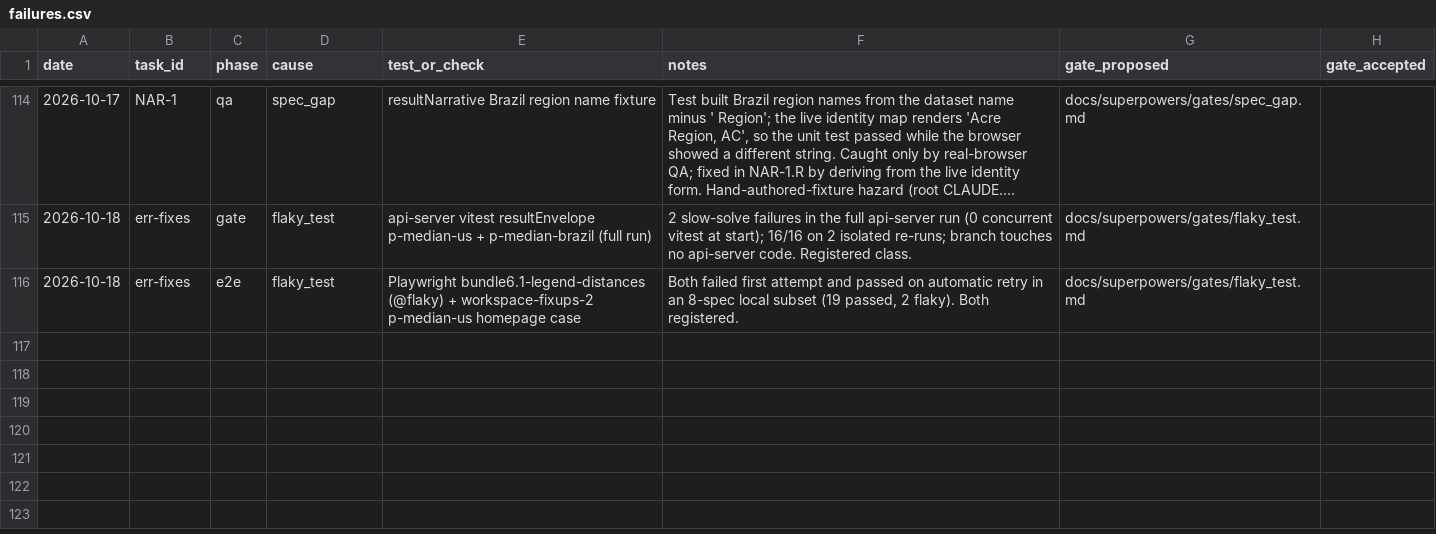
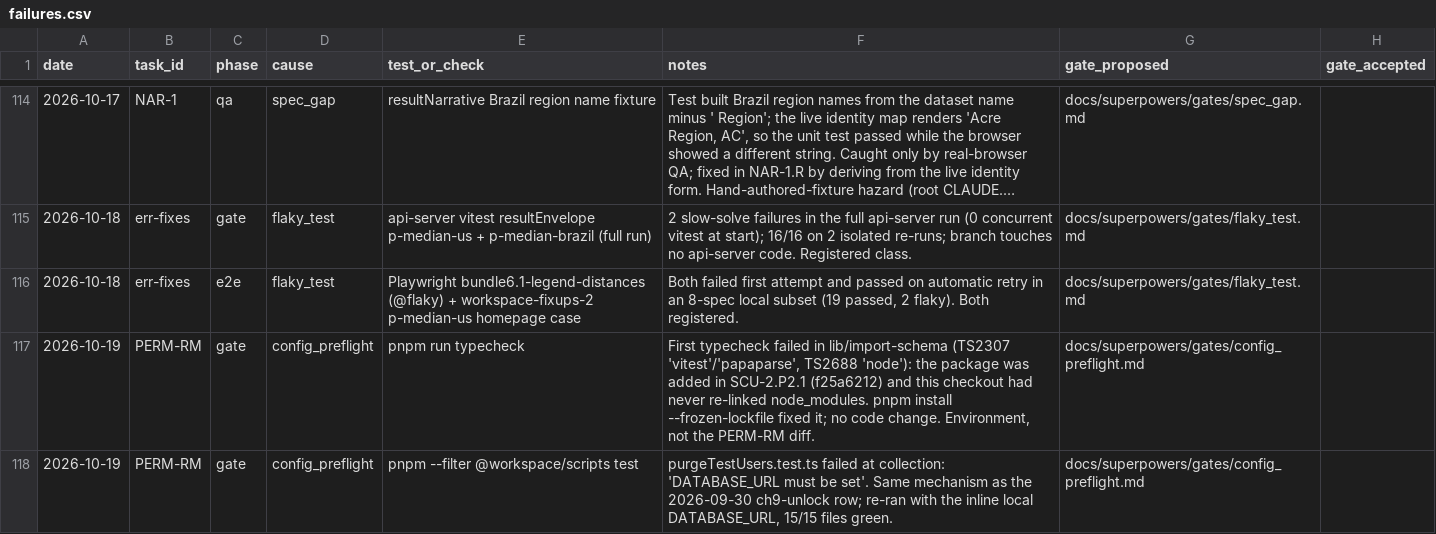
Before and after one commit to ShubhamKr07/network-optimization-studio, a CSV file: docs/superpowers/metrics/failures.csv, drawn as a sheet; only a part is shown, gaps mark what is left out; long unchanged cells end in …; the diff names each change by its address in the sheet, - before the commit and + after, or states it on an @@ line.

```diff
--- a/docs/superpowers/metrics/failures.csv
+++ b/docs/superpowers/metrics/failures.csv
+row 117: 2026-10-19 | PERM-RM | gate | config_preflight | pnpm run typecheck | First typecheck failed in lib/import-schema (TS2307 'vitest'/'papaparse', TS2688 'node'): the package was added in SCU-2.P2.1 (f25a6212) and this checkout had never re-linked node_modules. pnpm install --frozen-lockfile fixed it; no code change. Environment, not the PERM-RM diff. | docs/superpowers/gates/config_preflight.md
+row 118: 2026-10-19 | PERM-RM | gate | config_preflight | pnpm --filter @workspace/scripts test | purgeTestUsers.test.ts failed at collection: 'DATABASE_URL must be set'. Same mechanism as the 2026-09-30 ch9-unlock row; re-ran with the inline local DATABASE_URL, 15/15 files green. | docs/superpowers/gates/config_preflight.md
```
Also changed, not shown: docs/superpowers/metrics/permissions.csv, docs/superpowers/metrics/tasks.csv, 1 other file.
